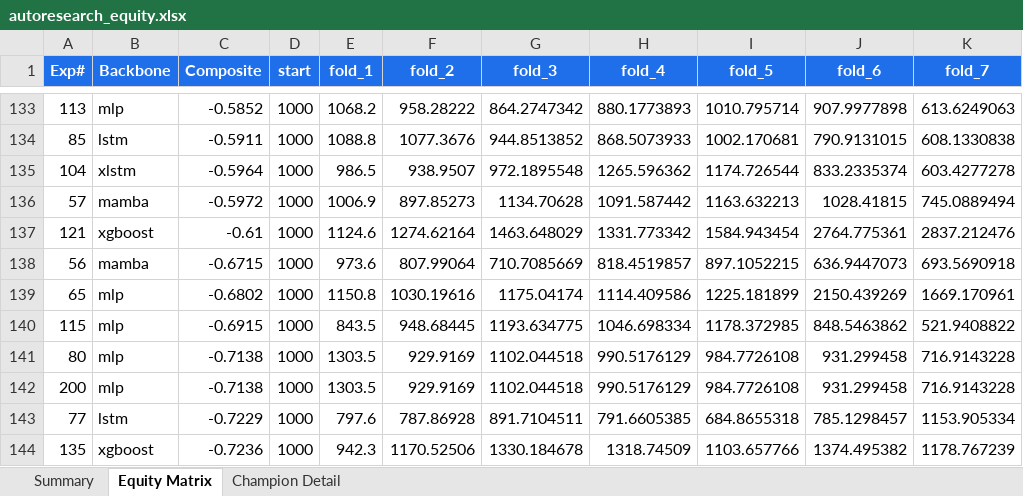
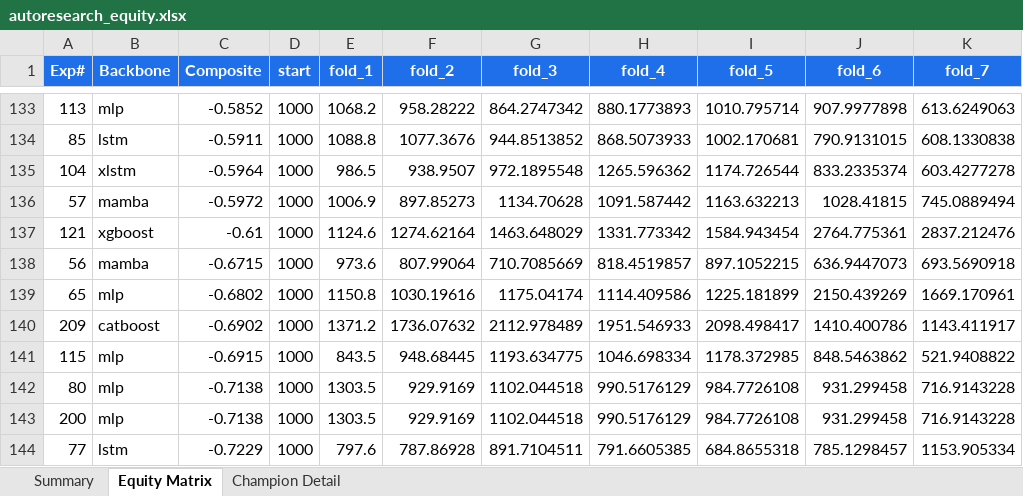
Before and after one commit to dlmastery/autoresearch, an Excel workbook: docs/index_stock_dashboard/autoresearch_equity.xlsx, sheet Equity Matrix, drawn as a sheet; only a part is shown, gaps mark what is left out; the shorter side is filled out with more unchanged rows; values as stored, in another font and other column widths than the file's, no borders; charts and pictures not drawn; the diff names each change by its address in the sheet, - before the commit and + after, or states it on an @@ line.

```diff
--- a/docs/index_stock_dashboard/autoresearch_equity.xlsx (sheet Equity Matrix)
+++ b/docs/index_stock_dashboard/autoresearch_equity.xlsx (sheet Equity Matrix)
+row 140: 209 | catboost | -0.6902 | 1000 | 1371.2 | 1736.07632 | 2112.978489 | 1951.546933 | 2098.498417 | 1410.400786 | 1143.411917
```
Also changed, not shown: sheet Summary, charts or pictures, 10 other files.
